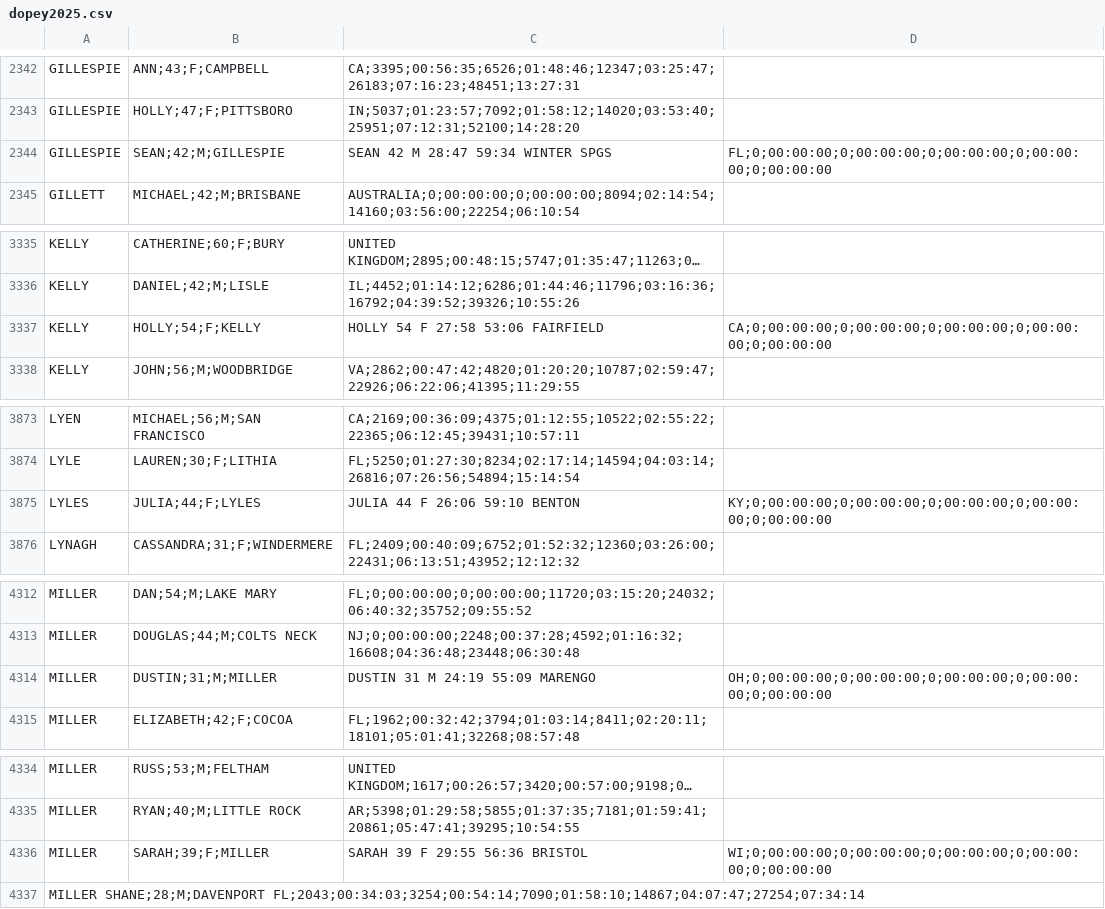
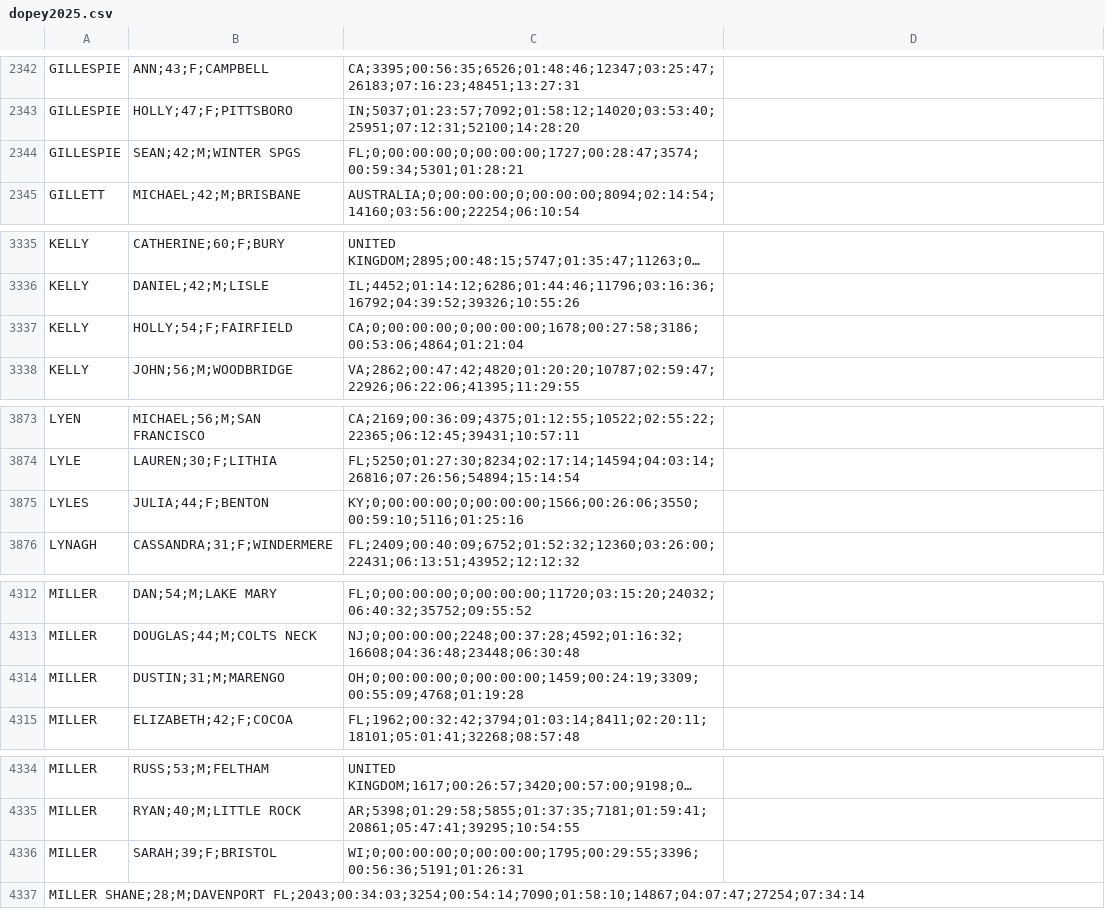
Before and after one commit to tsukolsky/runDisneyParser, a CSV file: output/dopey2025.csv, drawn as a sheet; only a part is shown, gaps mark what is left out; long unchanged cells end in …; removed rows and columns are numbered as before the commit, all else as after; the diff covers the shown part only; the diff names each change by its address in the sheet, - before the commit and + after, or states it on an @@ line.

```diff
--- a/output/dopey2025.csv
+++ b/output/dopey2025.csv
-row 2344: GILLESPIE | SEAN;42;M;GILLESPIE | SEAN 42 M 28:47 59:34 WINTER SPGS | FL;0;00:00:00;0;00:00:00;0;00:00:00;0;00:00:00;0;00:00:00
+row 2344: GILLESPIE | SEAN;42;M;WINTER SPGS | FL;0;00:00:00;0;00:00:00;1727;00:28:47;3574;00:59:34;5301;01:28:21
-row 3337: KELLY | HOLLY;54;F;KELLY | HOLLY 54 F 27:58 53:06 FAIRFIELD | CA;0;00:00:00;0;00:00:00;0;00:00:00;0;00:00:00;0;00:00:00
+row 3337: KELLY | HOLLY;54;F;FAIRFIELD | CA;0;00:00:00;0;00:00:00;1678;00:27:58;3186;00:53:06;4864;01:21:04
-row 3875: LYLES | JULIA;44;F;LYLES | JULIA 44 F 26:06 59:10 BENTON | KY;0;00:00:00;0;00:00:00;0;00:00:00;0;00:00:00;0;00:00:00
+row 3875: LYLES | JULIA;44;F;BENTON | KY;0;00:00:00;0;00:00:00;1566;00:26:06;3550;00:59:10;5116;01:25:16
-row 4314: MILLER | DUSTIN;31;M;MILLER | DUSTIN 31 M 24:19 55:09 MARENGO | OH;0;00:00:00;0;00:00:00;0;00:00:00;0;00:00:00;0;00:00:00
+row 4314: MILLER | DUSTIN;31;M;MARENGO | OH;0;00:00:00;0;00:00:00;1459;00:24:19;3309;00:55:09;4768;01:19:28
-row 4336: MILLER | SARAH;39;F;MILLER | SARAH 39 F 29:55 56:36 BRISTOL | WI;0;00:00:00;0;00:00:00;0;00:00:00;0;00:00:00;0;00:00:00
+row 4336: MILLER | SARAH;39;F;BRISTOL | WI;0;00:00:00;0;00:00:00;1795;00:29:55;3396;00:56:36;5191;01:26:31
```
Also changed, not shown: 14 added rows and 14 removed rows elsewhere in this file, output/goofy2024.csv, output/goofy2025.csv, 1 other file.
